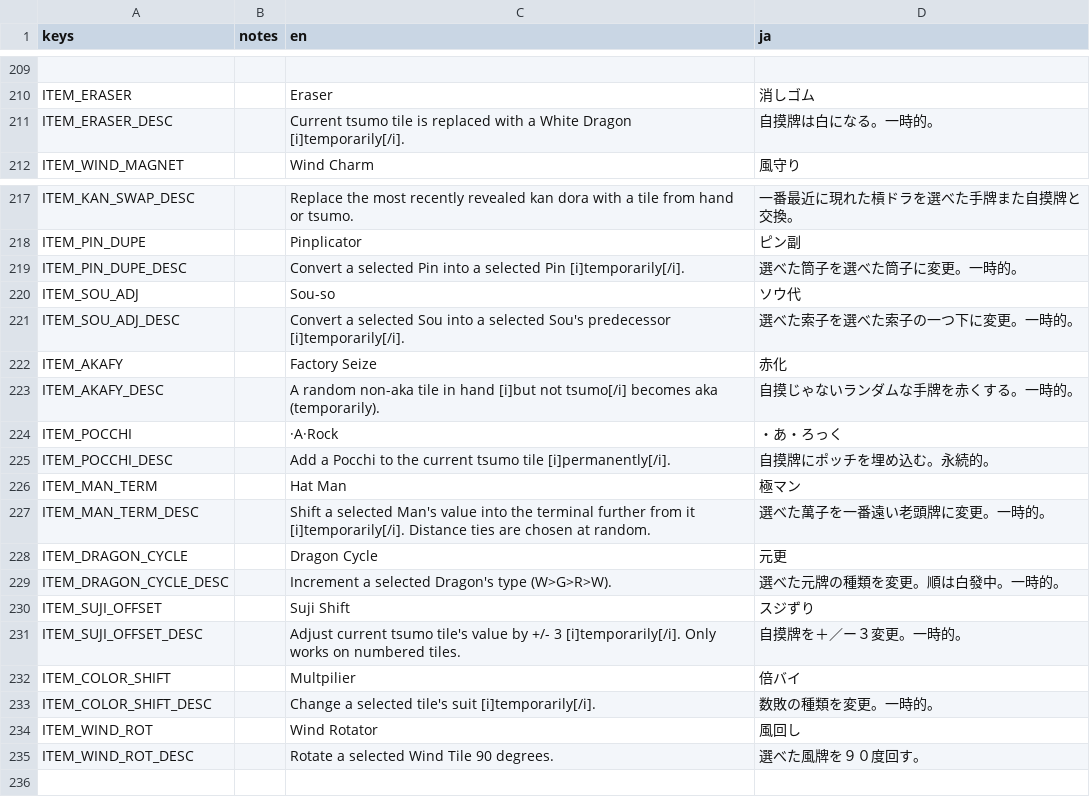
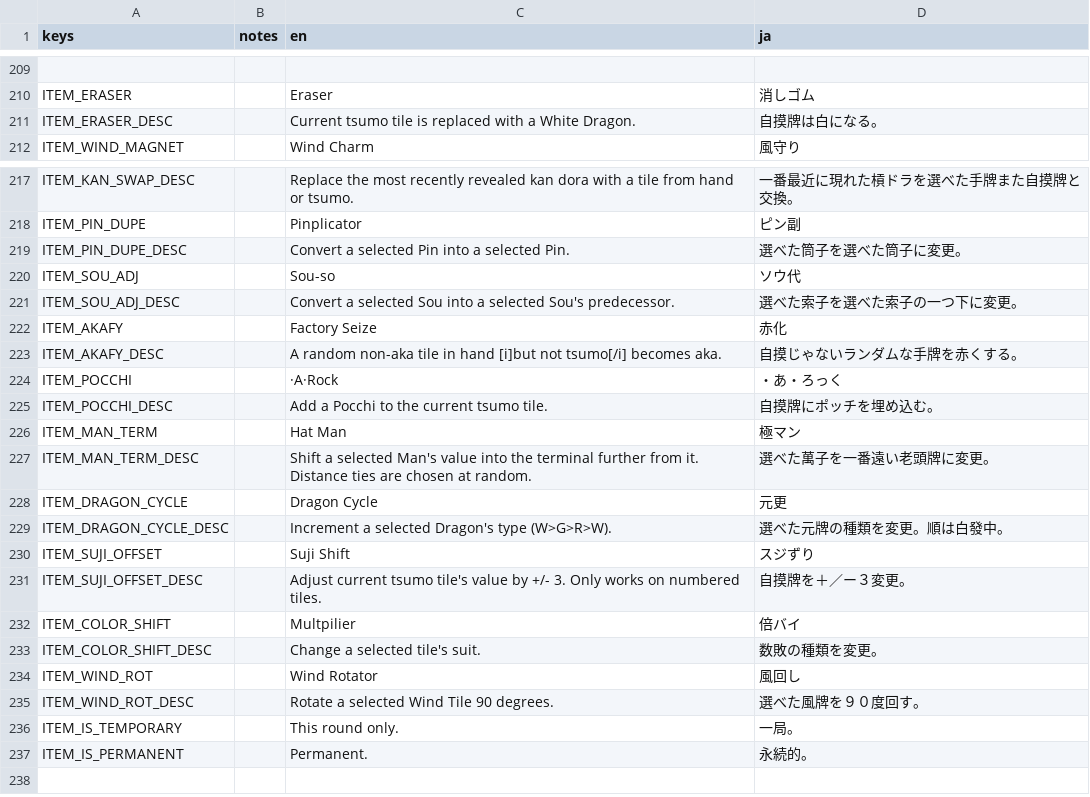
Before and after one commit to nanahyakuman/ultimahjong, a CSV file: text/MAHJONG_TRANSLATIONS.csv, drawn as a sheet; only a part is shown, gaps mark what is left out; the diff names each change by its address in the sheet, - before the commit and + after, or states it on an @@ line.

Commit message:
better item permanence

```diff
--- a/text/MAHJONG_TRANSLATIONS.csv
+++ b/text/MAHJONG_TRANSLATIONS.csv
-C211 (en): …a White Dragon [i]temporarily[/i].
+C211 (en): …a White Dragon.
-D211 (ja): 自摸牌は白になる。一時的。
+D211 (ja): 自摸牌は白になる。
-C219 (en): …a selected Pin [i]temporarily[/i].
+C219 (en): …a selected Pin.
-D219 (ja): 選べた筒子を選べた筒子に変更。一時的。
+D219 (ja): 選べた筒子を選べた筒子に変更。
-C221 (en): …selected Sou's predecessor [i]temporarily[/i].
+C221 (en): …selected Sou's predecessor.
-D221 (ja): 選べた索子を選べた索子の一つ下に変更。一時的。
+D221 (ja): 選べた索子を選べた索子の一つ下に変更。
-C223 (en): …tsumo[/i] becomes aka (temporarily).
+C223 (en): …tsumo[/i] becomes aka.
-D223 (ja): 自摸じゃないランダムな手牌を赤くする。一時的。
+D223 (ja): 自摸じゃないランダムな手牌を赤くする。
-C225 (en): …current tsumo tile [i]permanently[/i].
+C225 (en): …current tsumo tile.
-D225 (ja): 自摸牌にポッチを埋め込む。永続的。
+D225 (ja): 自摸牌にポッチを埋め込む。
-C227 (en): …further from it [i]temporarily[/i]. Distance ties…
+C227 (en): …further from it. Distance ties…
-D227 (ja): 選べた萬子を一番遠い老頭牌に変更。一時的。
+D227 (ja): 選べた萬子を一番遠い老頭牌に変更。
-D229 (ja): 選べた元牌の種類を変更。順は白發中。一時的。
+D229 (ja): 選べた元牌の種類を変更。順は白發中。
-C231 (en): …by +/- 3 [i]temporarily[/i]. Only works…
+C231 (en): …by +/- 3. Only works…
-D231 (ja): 自摸牌を＋／ー３変更。一時的。
+D231 (ja): 自摸牌を＋／ー３変更。
-C233 (en): Change a selected tile's suit [i]temporarily[/i].
+C233 (en): Change a selected tile's suit.
-D233 (ja): 数敗の種類を変更。一時的。
+D233 (ja): 数敗の種類を変更。
+row 236: ITEM_IS_TEMPORARY |  | This round only. | 一局。
+row 237: ITEM_IS_PERMANENT |  | Permanent. | 永続的。
```
Also changed, not shown: 7 other files.
